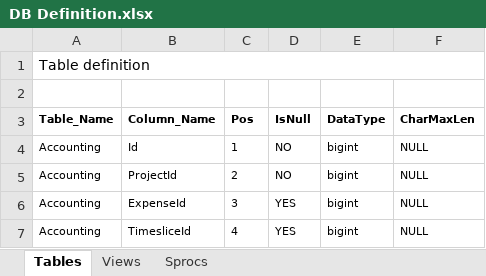
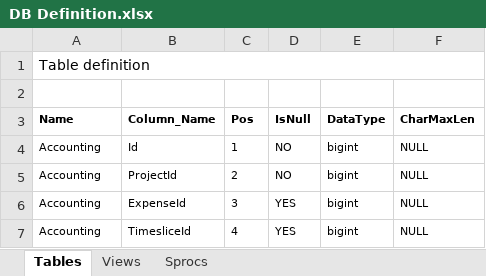
Before and after one commit to christiansax/MoCab, an Excel workbook: PlexByte.App.MoCap.Docs/DB Definition.xlsx, sheet Tables, drawn as a sheet; only a part is shown; values as stored, in another font and other column widths than the file's, no borders; the diff names each change by its address in the sheet, - before the commit and + after, or states it on an @@ line.

```diff
--- a/PlexByte.App.MoCap.Docs/DB Definition.xlsx (sheet Tables)
+++ b/PlexByte.App.MoCap.Docs/DB Definition.xlsx (sheet Tables)
-A3: Table_Name
+A3: Name
```
Also changed, not shown: sheet Views, 2 other files.
